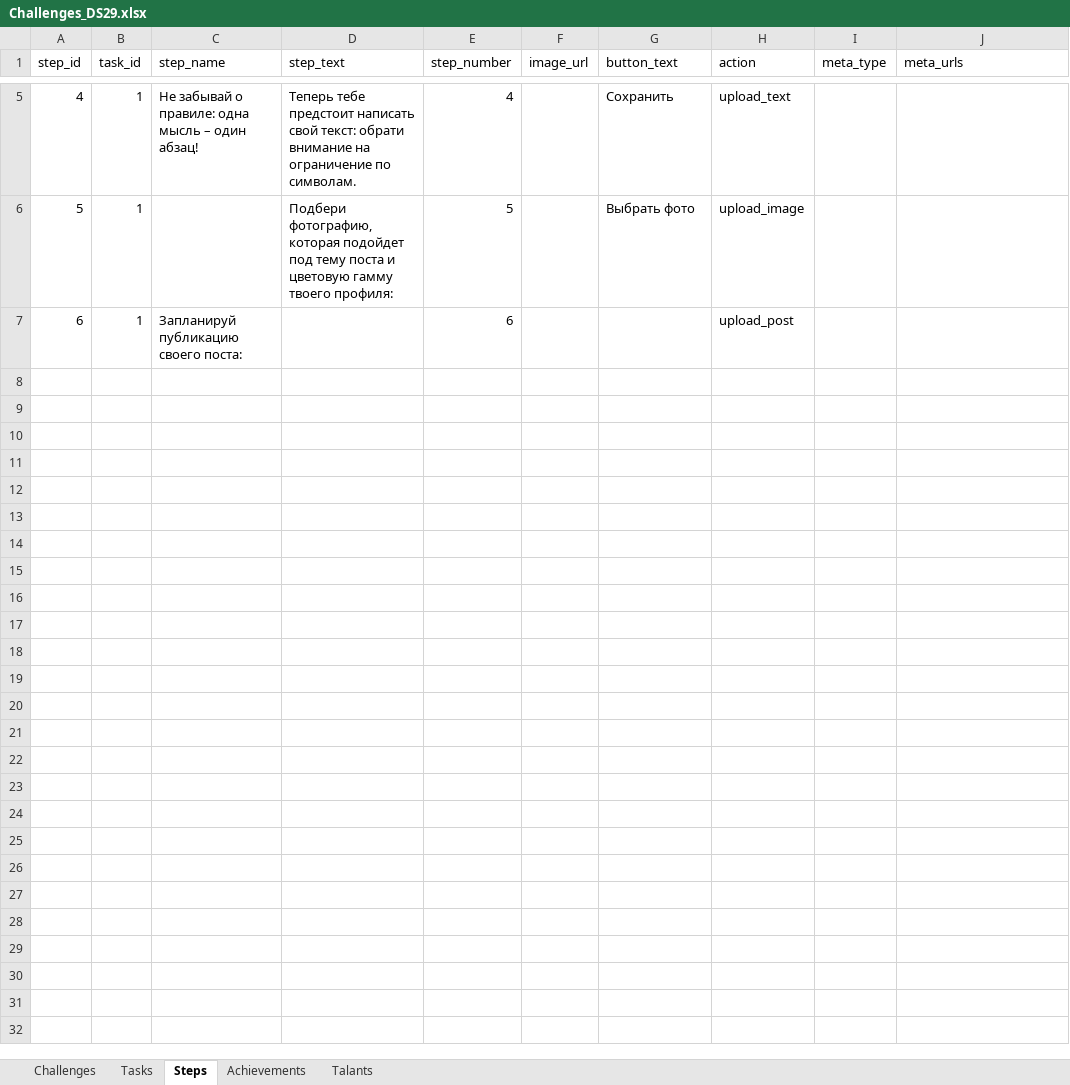
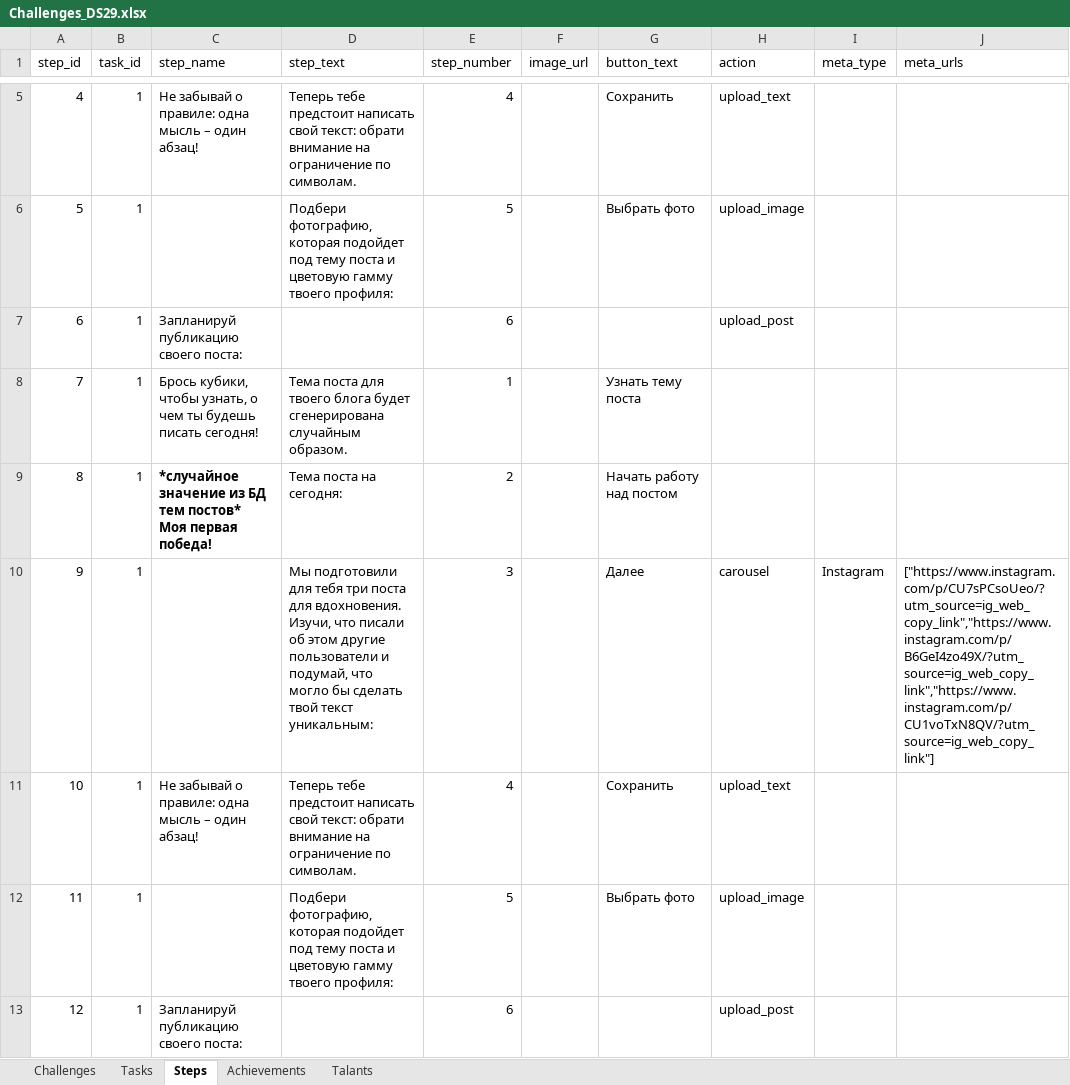
Before and after one commit to korney3/teendeer_back, an Excel workbook: data/Challenges_DS29.xlsx, sheet Steps, drawn as a sheet; only a part is shown, gaps mark what is left out; values as stored, in another font and other column widths than the file's, no borders; charts and pictures not drawn; ↵ is a line break in a cell; the diff covers the shown part only; the diff names each change by its address in the sheet, - before the commit and + after, or states it on an @@ line.

Commit message:
Add challenges

```diff
--- a/data/Challenges_DS29.xlsx (sheet Steps)
+++ b/data/Challenges_DS29.xlsx (sheet Steps)
+row 8: 7 | 1 | Брось кубики, чтобы узнать, о чем ты будешь писать сегодня! | Тема поста для твоего блога будет сгенерирована случайным образом. | 1 |  | Узнать тему поста
+row 9: 8 | 1 | *случайное значение из БД тем постов* ↵ Моя первая победа! | Тема поста на сегодня: | 2 |  | Начать работу над постом
+row 10: 9 | 1 |  | Мы подготовили для тебя три поста для вдохновения. Изучи, что писали об этом другие пользователи и подумай, что могло бы сделать твой текст уникальным: | 3 |  | Далее | carousel | Instagram | ["https://www.instagram.com/p/CU7sPCsoUeo/?utm_source=ig_web_copy_link","https://www.instagram.com/p/B6GeI4zo49X/?utm_source=ig_web_copy_link","https://www.instagram.com/p/CU1voTxN8QV/?utm_source=ig_web_copy_link"]
+row 11: 10 | 1 | Не забывай о правиле: одна мысль – один абзац! | Теперь тебе предстоит написать свой текст: обрати внимание на ограничение по символам. | 4 |  | Сохранить | upload_text
+row 12: 11 | 1 |  | Подбери фотографию, которая подойдет под тему поста и цветовую гамму твоего профиля: | 5 |  | Выбрать фото | upload_image
+row 13: 12 | 1 | Запланируй публикацию своего поста: |  | 6 |  |  | upload_post
```
Also changed, not shown: 6 added rows elsewhere in this sheet, sheet Achievements.
